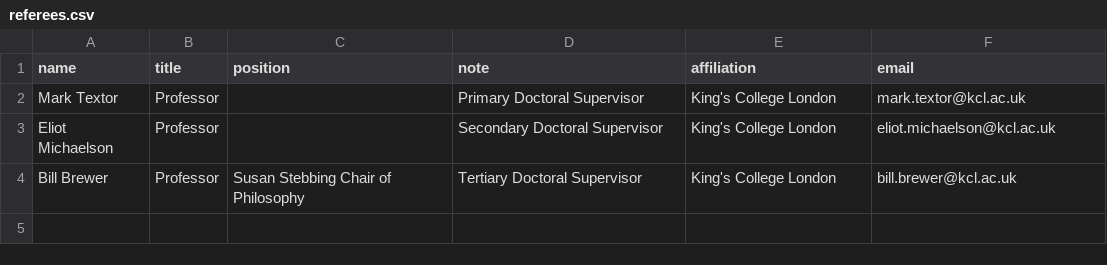
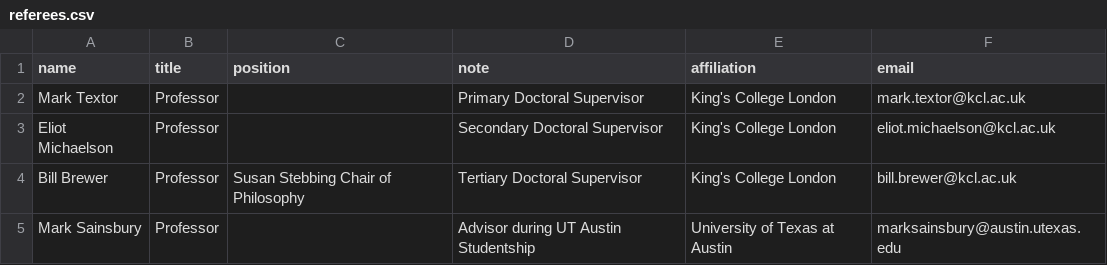
Before and after one commit to Hugo-Heagren/CV-and-website, a CSV file: referees.csv, drawn as a sheet; the diff names each change by its address in the sheet, - before the commit and + after, or states it on an @@ line.

Commit message:
add Mark Sainsbury to references

```diff
--- a/referees.csv
+++ b/referees.csv
+row 5: Mark Sainsbury | Professor |  | Advisor during UT Austin Studentship | University of Texas at Austin | marksainsbury@austin.utexas.edu
```
